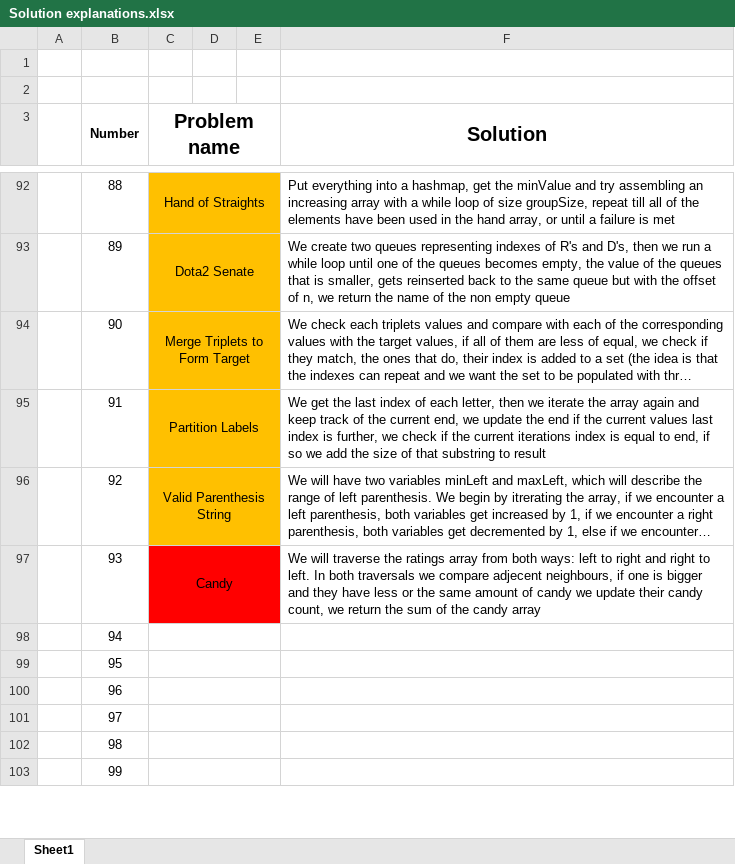
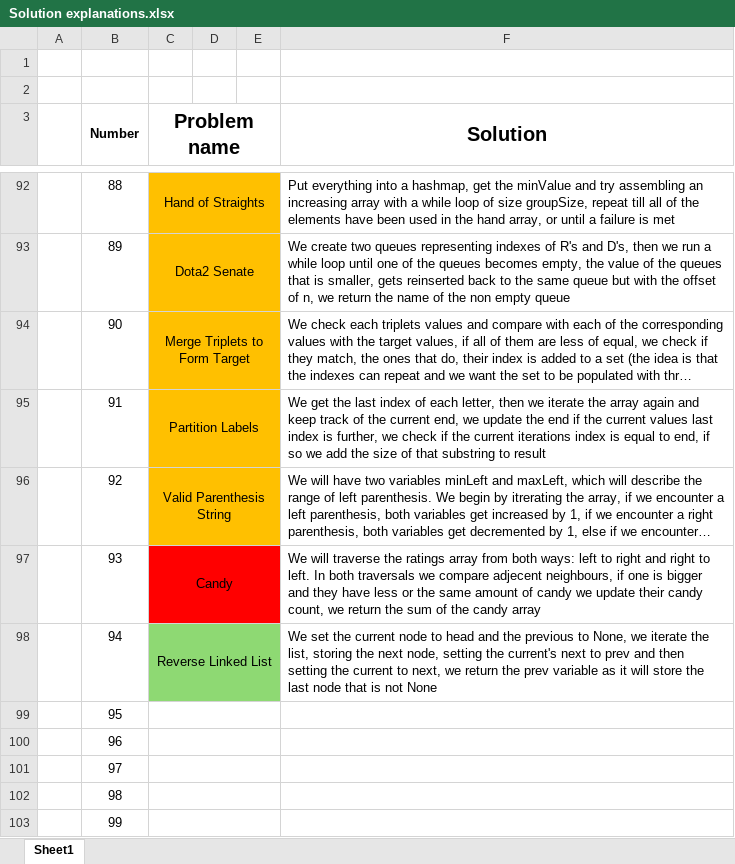
Before and after one commit to AinisALaur/Daily-HackerRank-NeetCode-challenges, an Excel workbook: Solution explanations.xlsx, sheet Sheet1, drawn as a sheet; only a part is shown, gaps mark what is left out; long unchanged cells end in …; values as stored, in another font and other column widths than the file's, no borders; the diff names each change by its address in the sheet, - before the commit and + after, or states it on an @@ line.

Commit message:
Added challenge 1 explanation (number 94)

```diff
--- a/Solution explanations.xlsx (sheet Sheet1)
+++ b/Solution explanations.xlsx (sheet Sheet1)
-C98 (Problem name): (empty)
+C98 (Problem name): Reverse Linked List
-C98:E98 fill: none
+C98:E98 fill: #8ED973
-F98 (Solution): (empty)
+F98 (Solution): We set the current node to head and the previous to None, we iterate the list, storing the next node, setting the current's next to prev and then setting the current to next, we return the prev variable as it will store the last node that is not None
```
